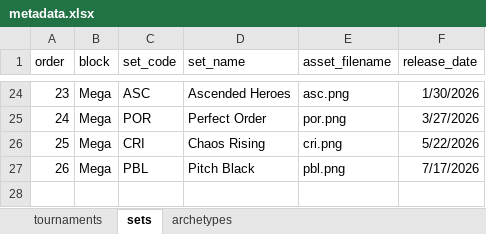
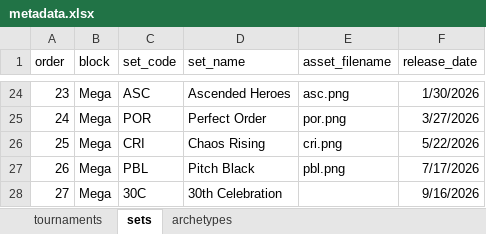
Before and after one commit to mshurtz51/pokemon-scraper, an Excel workbook: metadata/metadata.xlsx, sheet sets, drawn as a sheet; only a part is shown, gaps mark what is left out; values as stored, in another font and other column widths than the file's, no borders; the diff names each change by its address in the sheet, - before the commit and + after, or states it on an @@ line.

```diff
--- a/metadata/metadata.xlsx (sheet sets)
+++ b/metadata/metadata.xlsx (sheet sets)
+row 28: 27 | Mega | 30C | 30th Celebration |  | 9/16/2026
```
Also changed, not shown: sheet tournaments, 1 other file.
